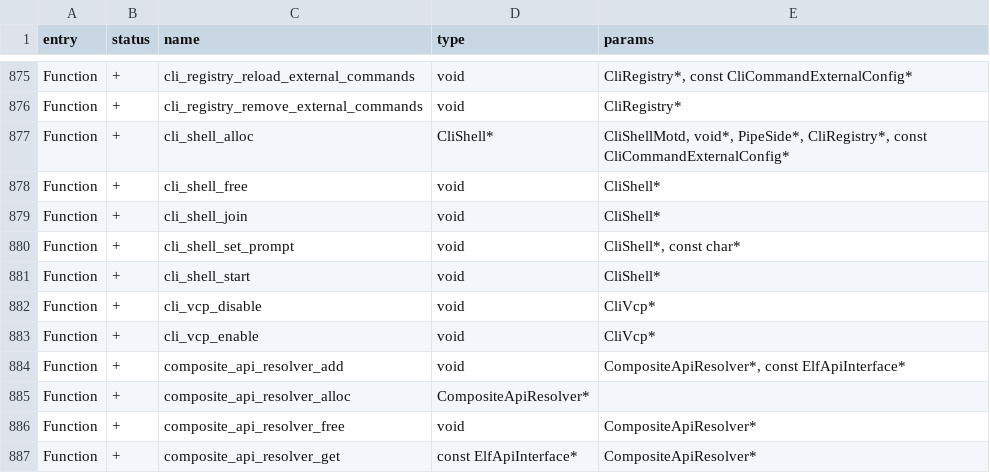
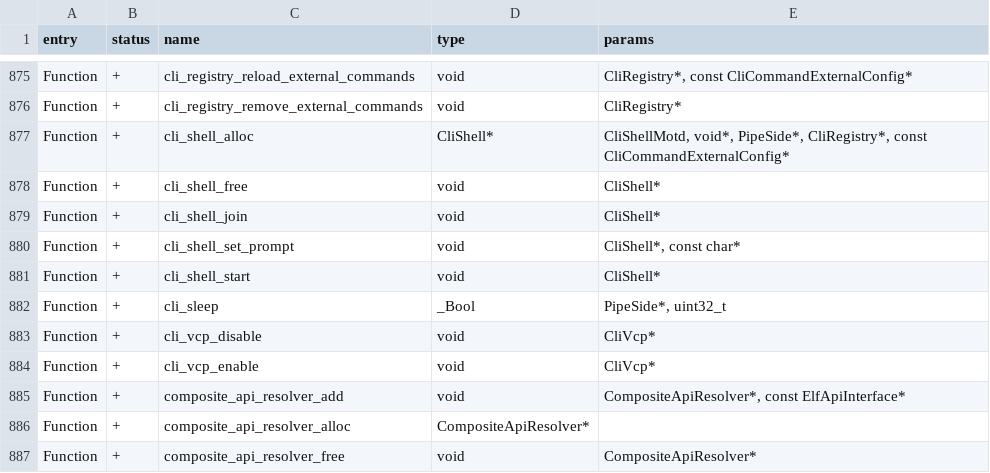
Before and after one commit to flipperdevices/flipperzero-firmware, a CSV file: targets/f7/api_symbols.csv, drawn as a sheet; only a part is shown, gaps mark what is left out; the shorter side is filled out with more unchanged rows.

Commit message:
Add cli_sleep function and sleep CLI command

```diff
--- a/targets/f7/api_symbols.csv
+++ b/targets/f7/api_symbols.csv
@@ -881,2 +881,3 @@ Function,+,cli_shell_set_prompt,void,"CliShell*, const char*"
 Function,+,cli_shell_start,void,CliShell*
+Function,+,cli_sleep,_Bool,"PipeSide*, uint32_t"
 Function,+,cli_vcp_disable,void,CliVcp*
```
Also changed, not shown: 3 other files.
